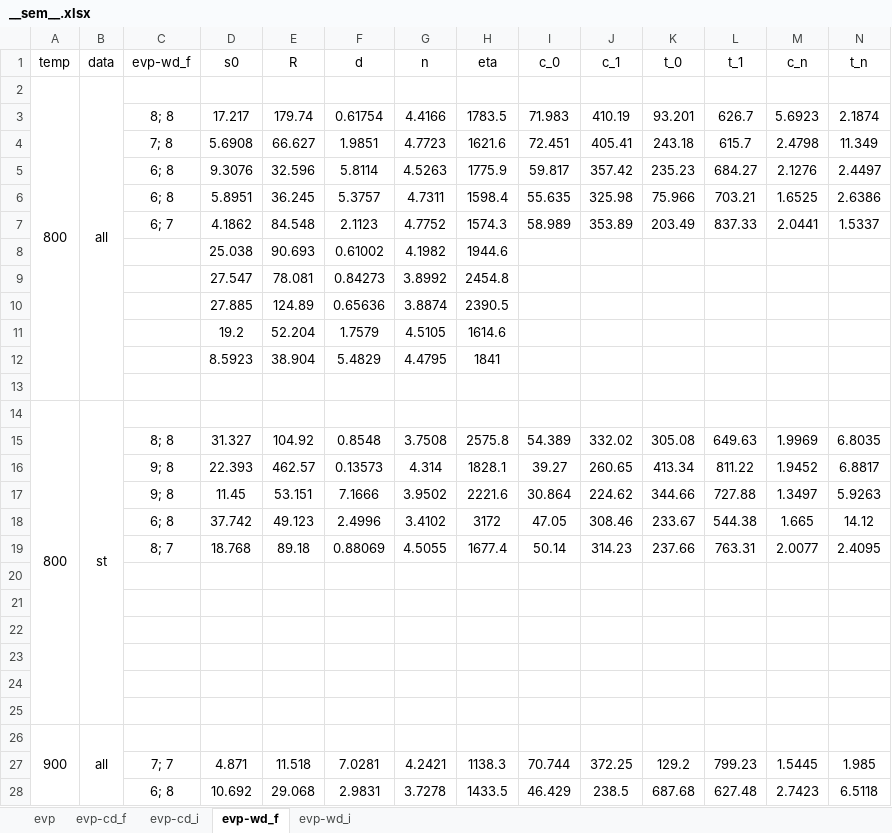
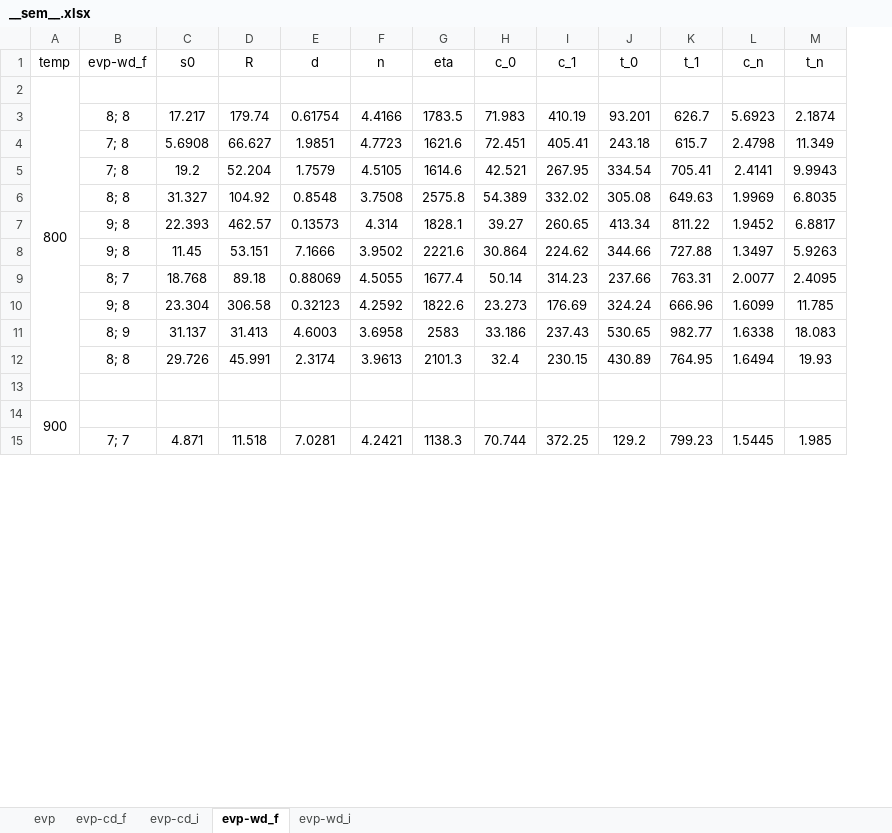
Before and after one commit to ACME-MG/moga_neml, an Excel workbook: scripts/__other__/__sem__.xlsx, sheet evp-wd_f, drawn as a sheet; only a part is shown; values as stored, in another font and other column widths than the file's, no borders; removed rows and columns are numbered as before the commit, all else as after; the diff covers the shown part only; the diff names each change by its address in the sheet, - before the commit and + after, or states it on an @@ line.

```diff
--- a/scripts/__other__/__sem__.xlsx (sheet evp-wd_f)
+++ b/scripts/__other__/__sem__.xlsx (sheet evp-wd_f)
-column B (data), row 2: all; row 26: all
-A2:A13 merged
+A2:A13 merged
-row 5:  |  | 6; 8 | 9.3076 | 32.596 | 5.8114 | 4.5263 | 1775.9 | 59.817 | 357.42 | 235.23 | 684.27 | 2.1276 | 2.4497
-row 6:  |  | 6; 8 | 5.8951 | 36.245 | 5.3757 | 4.7311 | 1598.4 | 55.635 | 325.98 | 75.966 | 703.21 | 1.6525 | 2.6386
-row 7:  |  | 6; 7 | 4.1862 | 84.548 | 2.1123 | 4.7752 | 1574.3 | 58.989 | 353.89 | 203.49 | 837.33 | 2.0441 | 1.5337
-row 8:  |  |  | 25.038 | 90.693 | 0.61002 | 4.1982 | 1944.6
-row 9:  |  |  | 27.547 | 78.081 | 0.84273 | 3.8992 | 2454.8
-row 10:  |  |  | 27.885 | 124.89 | 0.65636 | 3.8874 | 2390.5
-row 11:  |  |  | 19.2 | 52.204 | 1.7579 | 4.5105 | 1614.6
-row 12:  |  |  | 8.5923 | 38.904 | 5.4829 | 4.4795 | 1841
-row 5: (empty)
+row 5:  | 7; 8 | 19.2 | 52.204 | 1.7579 | 4.5105 | 1614.6 | 42.521 | 267.95 | 334.54 | 705.41 | 2.4141 | 9.9943
-row 14: 800 | st
-row 18:  |  | 6; 8 | 37.742 | 49.123 | 2.4996 | 3.4102 | 3172 | 47.05 | 308.46 | 233.67 | 544.38 | 1.665 | 14.12
-row 10: (empty)
+row 10:  | 9; 8 | 23.304 | 306.58 | 0.32123 | 4.2592 | 1822.6 | 23.273 | 176.69 | 324.24 | 666.96 | 1.6099 | 11.785
-row 11: (empty)
+row 11:  | 8; 9 | 31.137 | 31.413 | 4.6003 | 3.6958 | 2583 | 33.186 | 237.43 | 530.65 | 982.77 | 1.6338 | 18.083
-row 12: (empty)
+row 12:  | 8; 8 | 29.726 | 45.991 | 2.3174 | 3.9613 | 2101.3 | 32.4 | 230.15 | 430.89 | 764.95 | 1.6494 | 19.93
-row 23: (empty)
-row 24: (empty)
-A26:A37 merged
+A14:A25 merged
-row 28:  |  | 6; 8 | 10.692 | 29.068 | 2.9831 | 3.7278 | 1433.5 | 46.429 | 238.5 | 687.68 | 627.48 | 2.7423 | 6.5118
```
Also changed, not shown: 10 added rows, 21 removed rows, 71 edited cells and merged cells elsewhere in this sheet, sheet evp, sheet evp-cd_i, sheet evp-cd_f, sheet evp-wd_i, 46 other files.
